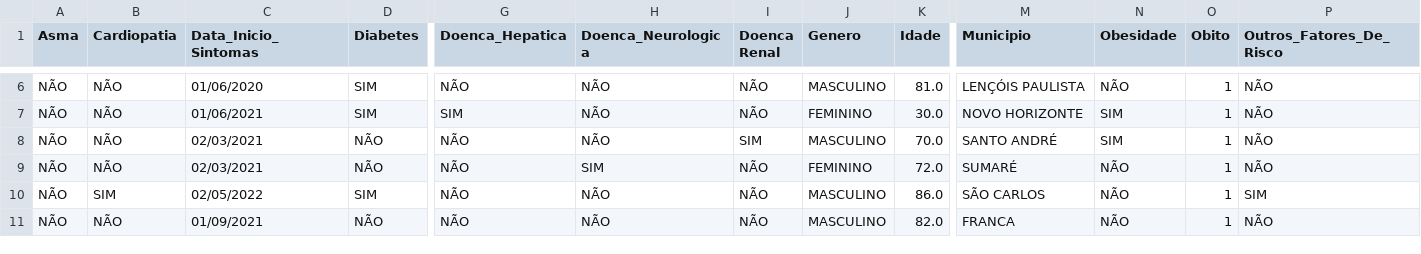
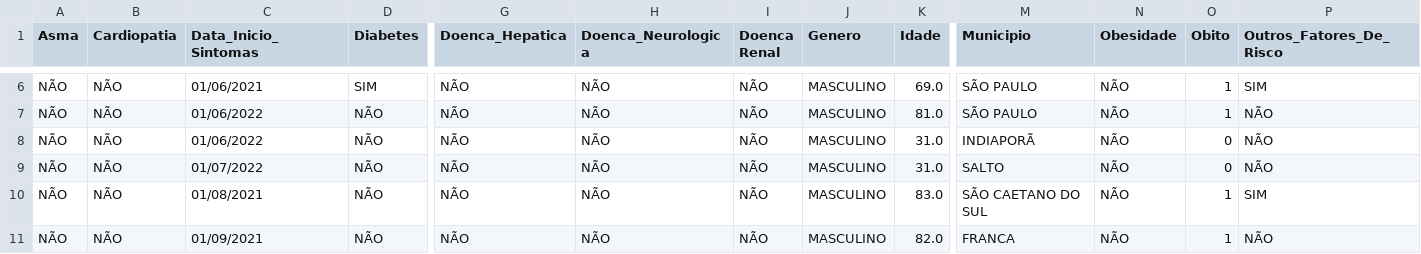
Before and after one commit to Elianedantas/RedeNeuralPerceptronDiabetes, a CSV file: Registros_Casos_e_obitos_ESP.csv, drawn as a sheet; only a part is shown, gaps mark what is left out; the diff covers the shown part only; the diff names each change by its address in the sheet, - before the commit and + after, or states it on an @@ line.

Commit message:
Update Registros_Casos_e_obitos_ESP.csv

```diff
--- a/Registros_Casos_e_obitos_ESP.csv
+++ b/Registros_Casos_e_obitos_ESP.csv
-C6 (Data_Inicio_Sintomas): 01/06/2020
+C6 (Data_Inicio_Sintomas): 01/06/2021
-K6 (Idade): 81.0
+K6 (Idade): 69.0
-M6 (Municipio): LENÇÓIS PAULISTA
+M6 (Municipio): SÃO PAULO
-P6 (Outros_Fatores_De_Risco): NÃO
+P6 (Outros_Fatores_De_Risco): SIM
-C7 (Data_Inicio_Sintomas): 01/06/2021
+C7 (Data_Inicio_Sintomas): 01/06/2022
-D7 (Diabetes): SIM
+D7 (Diabetes): NÃO
-G7 (Doenca_Hepatica): SIM
+G7 (Doenca_Hepatica): NÃO
-J7 (Genero): FEMININO
+J7 (Genero): MASCULINO
-K7 (Idade): 30.0
+K7 (Idade): 81.0
-M7 (Municipio): NOVO HORIZONTE
+M7 (Municipio): SÃO PAULO
-N7:N8 (Obesidade): SIM
+N7:N8 (Obesidade): NÃO
-C8 (Data_Inicio_Sintomas): 02/03/2021
+C8 (Data_Inicio_Sintomas): 01/06/2022
-I8 (Doenca Renal): SIM
+I8 (Doenca Renal): NÃO
-K8 (Idade): 70.0
+K8 (Idade): 31.0
-M8 (Municipio): SANTO ANDRÉ
+M8 (Municipio): INDIAPORÃ
-O8:O9 (Obito): 1
+O8:O9 (Obito): 0
-C9 (Data_Inicio_Sintomas): 02/03/2021
+C9 (Data_Inicio_Sintomas): 01/07/2022
-H9 (Doenca_Neurologica): SIM
+H9 (Doenca_Neurologica): NÃO
-J9 (Genero): FEMININO
+J9 (Genero): MASCULINO
-K9 (Idade): 72.0
+K9 (Idade): 31.0
-M9 (Municipio): SUMARÉ
+M9 (Municipio): SALTO
-B10 (Cardiopatia): SIM
+B10 (Cardiopatia): NÃO
-C10 (Data_Inicio_Sintomas): 02/05/2022
+C10 (Data_Inicio_Sintomas): 01/08/2021
-D10 (Diabetes): SIM
+D10 (Diabetes): NÃO
-K10 (Idade): 86.0
+K10 (Idade): 83.0
-M10 (Municipio): SÃO CARLOS
+M10 (Municipio): SÃO CAETANO DO SUL
```
Also changed, not shown: 1 added row, 1 removed row and 20 edited cells elsewhere in this file.
